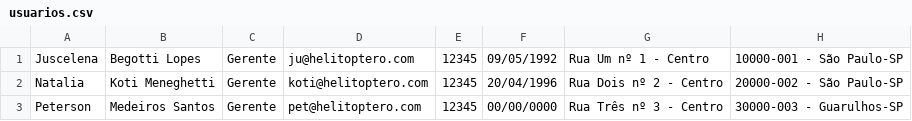
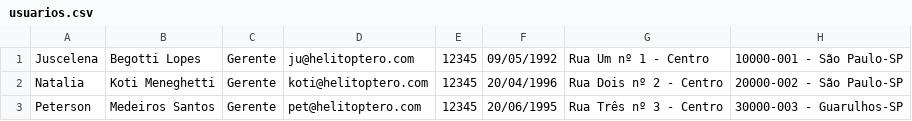
Before and after one commit to JuBegotti/heliTOPtero, a CSV file: app/src/main/res/raw/usuarios.csv, drawn as a sheet.

```diff
--- a/app/src/main/res/raw/usuarios.csv
+++ b/app/src/main/res/raw/usuarios.csv
@@ -2,2 +2,2 @@ Juscelena,Begotti Lopes,Gerente,ju@helitoptero.com,12345,09/05/1992,Rua Um nº 1
 Natalia,Koti Meneghetti,Gerente,koti@helitoptero.com,12345,20/04/1996,Rua Dois nº 2 - Centro,20000-002 - São Paulo-SP
-Peterson,Medeiros Santos,Gerente,pet@helitoptero.com,12345,00/00/0000,Rua Três nº 3 - Centro,30000-003 - Guarulhos-SP
+Peterson,Medeiros Santos,Gerente,pet@helitoptero.com,12345,20/06/1995,Rua Três nº 3 - Centro,30000-003 - Guarulhos-SP
```
Also changed, not shown: 6 other files.
